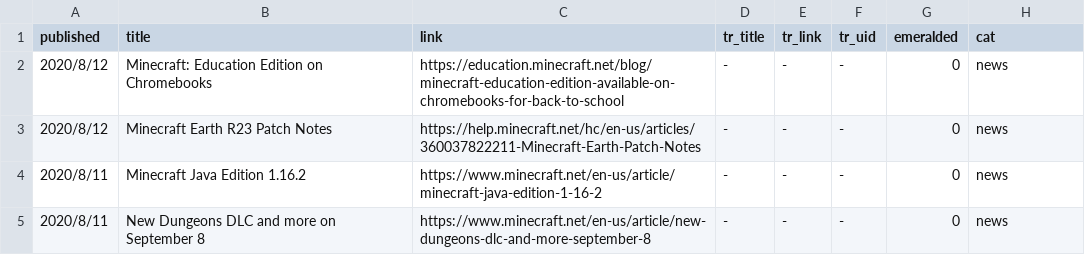
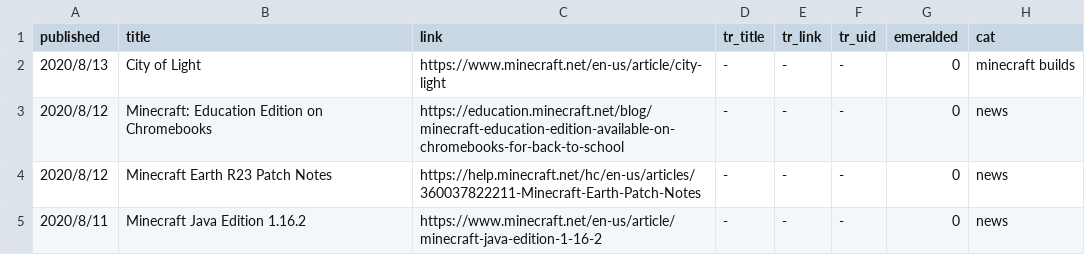
Before and after one commit to SPXFellow/minecraft.net-translations, a CSV file: rawtable.csv, drawn as a sheet; only a part is shown; the shorter side is filled out with more unchanged rows; the diff names each change by its address in the sheet, - before the commit and + after, or states it on an @@ line.

```diff
--- a/rawtable.csv
+++ b/rawtable.csv
+row 2: 2020/8/13 | City of Light | https://www.minecraft.net/en-us/article/city-light | - | - | - | 0 | minecraft builds
```
